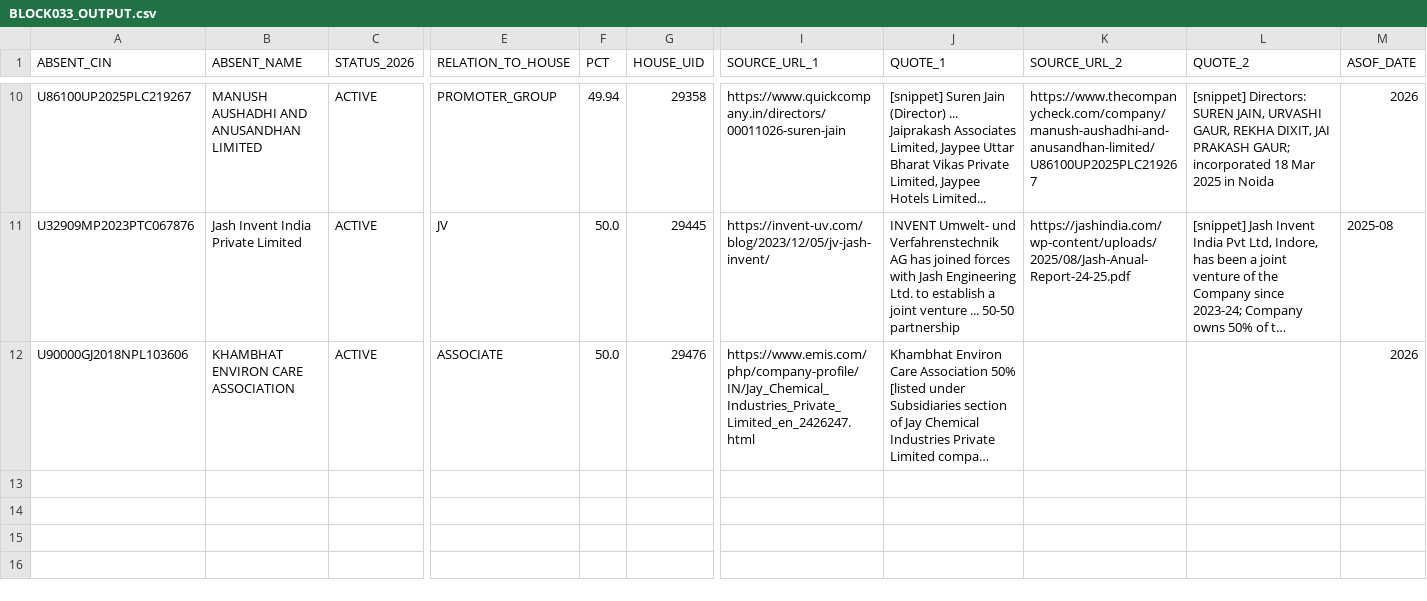
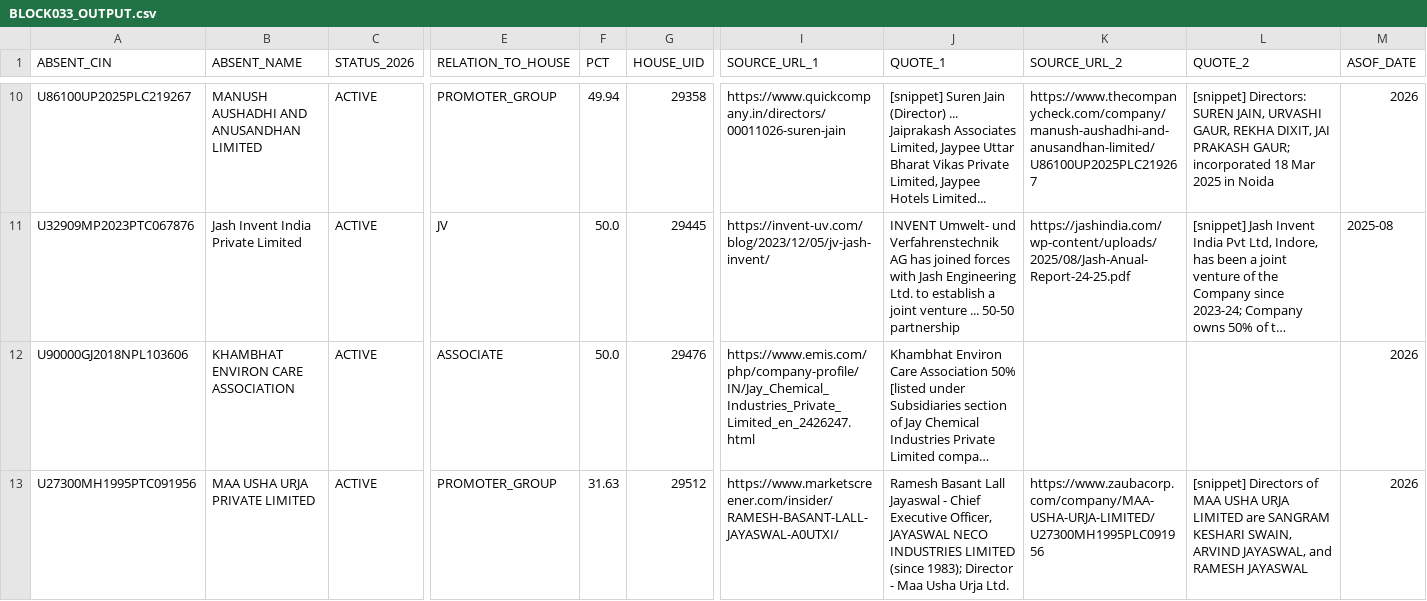
Before and after one commit to pavithra610-cell/claude, a CSV file: A3_ABSENT_LANE/cloud_blocks/BLOCK033_OUTPUT.csv, drawn as a sheet; only a part is shown, gaps mark what is left out; long unchanged cells end in …; rows hold the shown columns only; the diff names each change by its address in the sheet, - before the commit and + after, or states it on an @@ line.

```diff
--- a/A3_ABSENT_LANE/cloud_blocks/BLOCK033_OUTPUT.csv
+++ b/A3_ABSENT_LANE/cloud_blocks/BLOCK033_OUTPUT.csv
+row 13: U27300MH1995PTC091956 | MAA USHA URJA PRIVATE LIMITED | ACTIVE | PROMOTER_GROUP | 31.63 | 29512 | https://www.marketscreener.com/insider/RAMESH-BASANT-LALL-JAYASWAL-A0UTXI/ | Ramesh Basant Lall Jayaswal - Chief Executive Officer, JAYASWAL NECO INDUSTRIES LIMITED (since 1983); Director - Maa Usha Urja Ltd. | https://www.zaubacorp.com/company/MAA-USHA-URJA-LIMITED/U27300MH1995PLC091956 | [snippet] Directors of MAA USHA URJA LIMITED are SANGRAM KESHARI SWAIN, ARVIND JAYASWAL, and RAMESH JAYASWAL | 2026
```
Also changed, not shown: A3_ABSENT_LANE/cloud_blocks/BLOCK035_OUTPUT.csv, 1 other file.
